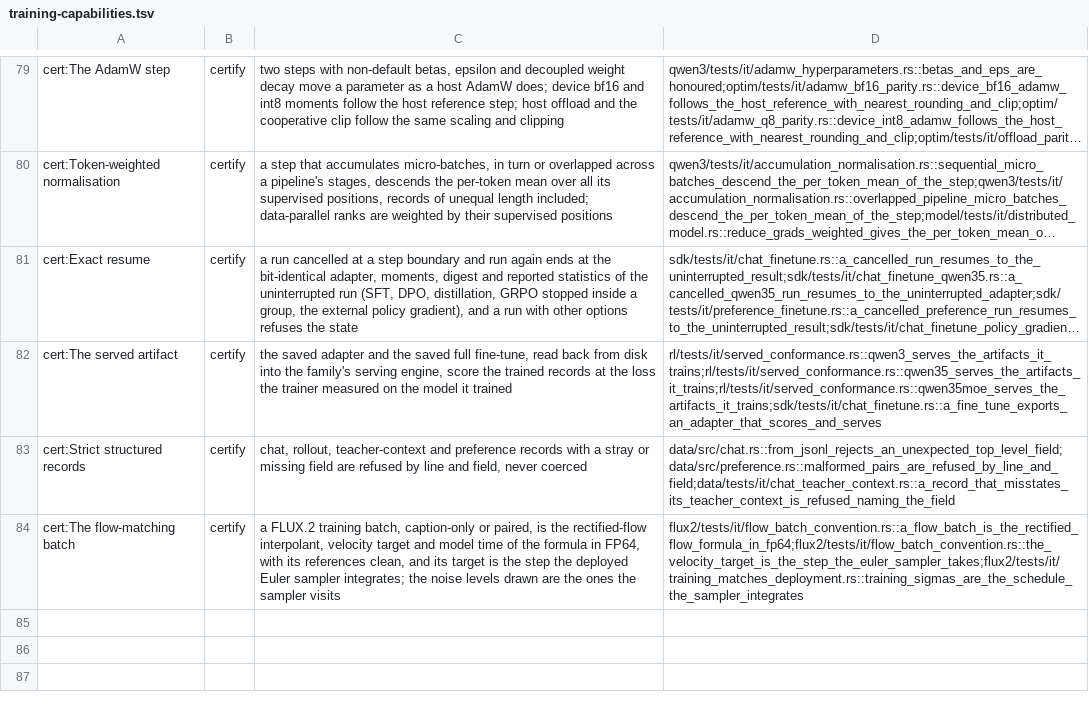
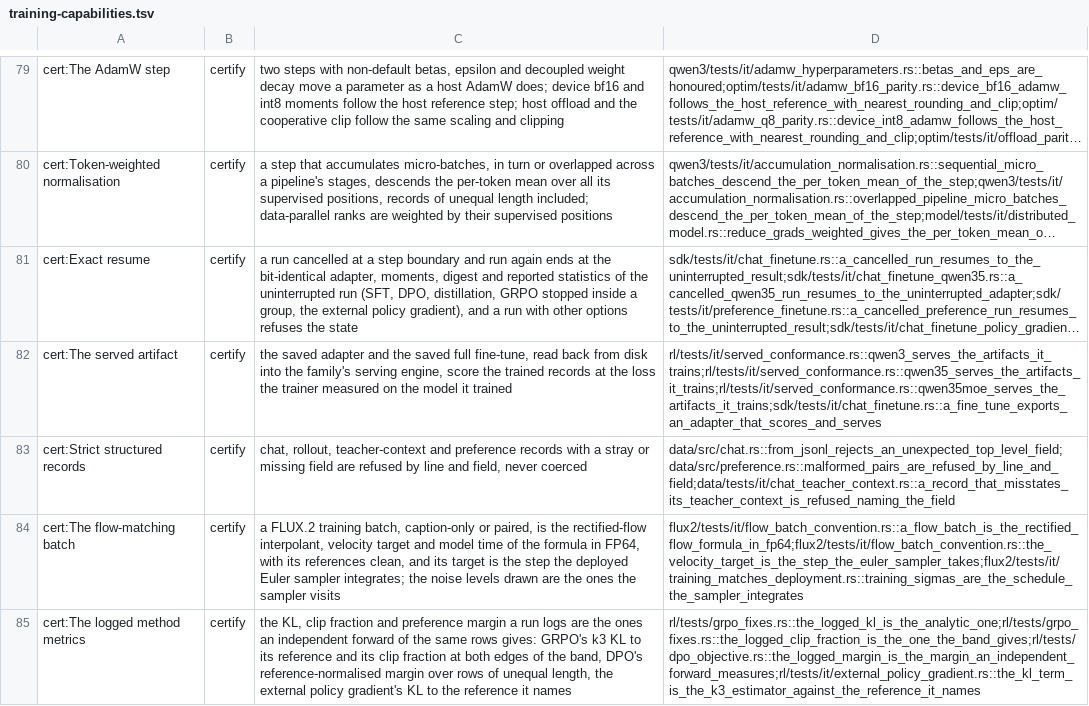
Before and after one commit to swedishembedded/brain, a TSV file: scripts/gates/training-capabilities.tsv, drawn as a sheet; only a part is shown, gaps mark what is left out; long unchanged cells end in …; the diff names each change by its address in the sheet, - before the commit and + after, or states it on an @@ line.

Commit message:
rl: the logged DPO margin and GRPO clip fraction against independent forwards
GRPO counted the tokens its clipped surrogate left without gradient in each
batch and dropped the count; the run's GrpoStats now keep the signed and
clipped tokens per edge and the log line carries grpo_clip_frac and its
high and low shares. A test scripts behaviour log-probabilities far from the
policy's on the sampler ratio basis, so both edges and the inside of the band
are reached, and holds the logged counts to the band's definition over an
independent forward. The DPO margin a step logs is held to the
reference-normalised margin a separately built model measures on each
conversation alone, normalised in f64, over rows of unequal length.
Closes T029 and certifies the method metrics in the capability matrix.

```diff
--- a/scripts/gates/training-capabilities.tsv
+++ b/scripts/gates/training-capabilities.tsv
+row 85: cert:The logged method metrics | certify | the KL, clip fraction and preference margin a run logs are the ones an independent forward of the same rows gives: GRPO's k3 KL to its reference and its clip fraction at both edges of the band, DPO's reference-normalised margin over rows of unequal length, the external policy gradient's KL to the reference it names | rl/tests/grpo_fixes.rs::the_logged_kl_is_the_analytic_one;rl/tests/grpo_fixes.rs::the_logged_clip_fraction_is_the_one_the_band_gives;rl/tests/dpo_objective.rs::the_logged_margin_is_the_margin_an_independent_forward_measures;rl/tests/it/external_policy_gradient.rs::the_kl_term_is_the_k3_estimator_against_the_reference_it_names
```
Also changed, not shown: 6 other files.
